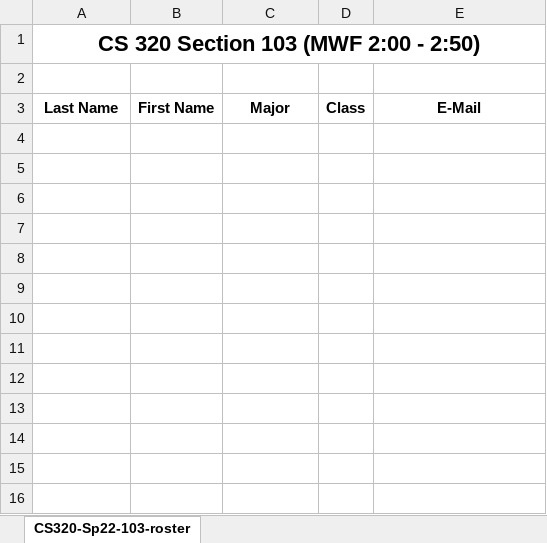
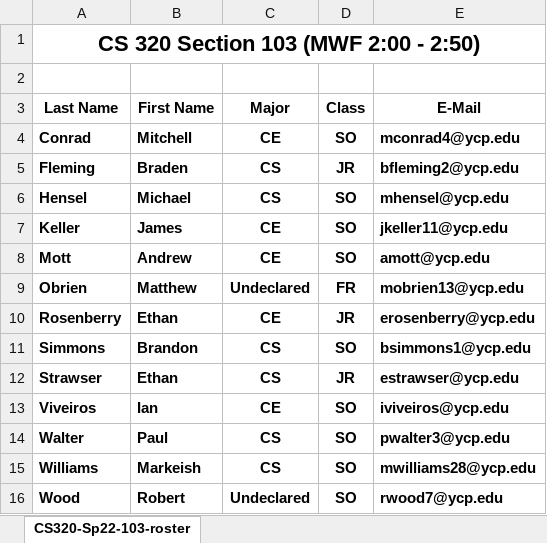
Before and after one commit to ycpcs/cs320-spring2022, an Excel workbook: teams-and-rosters/CS320-Sp22-103-section-roster.xlsx, sheet CS320-Sp22-103-roster, drawn as a sheet; values as stored, in another font and other column widths than the file's, no borders; the diff names each change by its address in the sheet, - before the commit and + after, or states it on an @@ line.

```diff
--- a/teams-and-rosters/CS320-Sp22-103-section-roster.xlsx (sheet CS320-Sp22-103-roster)
+++ b/teams-and-rosters/CS320-Sp22-103-section-roster.xlsx (sheet CS320-Sp22-103-roster)
+row 4: Conrad | Mitchell | CE | SO | mconrad4@ycp.edu
+row 5: Fleming | Braden | CS | JR | bfleming2@ycp.edu
+row 6: Hensel | Michael | CS | SO | mhensel@ycp.edu
+row 7: Keller | James | CE | SO | jkeller11@ycp.edu
+row 8: Mott | Andrew | CE | SO | amott@ycp.edu
+row 9: Obrien | Matthew | Undeclared | FR | mobrien13@ycp.edu
+row 10: Rosenberry | Ethan | CE | JR | erosenberry@ycp.edu
+row 11: Simmons | Brandon | CS | SO | bsimmons1@ycp.edu
+row 12: Strawser | Ethan | CS | JR | estrawser@ycp.edu
+row 13: Viveiros | Ian | CE | SO | iviveiros@ycp.edu
+row 14: Walter | Paul | CS | SO | pwalter3@ycp.edu
+row 15: Williams | Markeish | CS | SO | mwilliams28@ycp.edu
+row 16: Wood | Robert | Undeclared | SO | rwood7@ycp.edu
```
Also changed, not shown: teams-and-rosters/CS320-Sp22-101-section-roster.xlsx, teams-and-rosters/CS320-Sp22-102-section-roster.xlsx, 6 other files.
